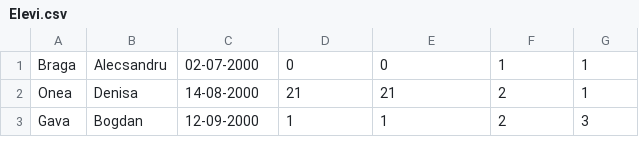
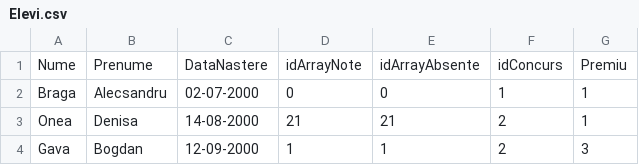
Before and after one commit to alecsbraga/Carnet-Online, a CSV file: src/Fisiere/Elevi.csv, drawn as a sheet; only a part is shown; the diff names each change by its address in the sheet, - before the commit and + after, or states it on an @@ line.

```diff
--- a/src/Fisiere/Elevi.csv
+++ b/src/Fisiere/Elevi.csv
+row 1: Nume | Prenume | DataNastere | idArrayNote | idArrayAbsente | idConcurs | Premiu
```
Also changed, not shown: src/Fisiere/Audit.csv, 11 other files.
